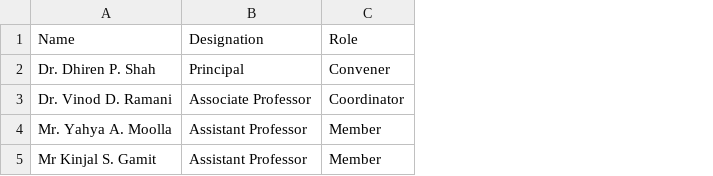
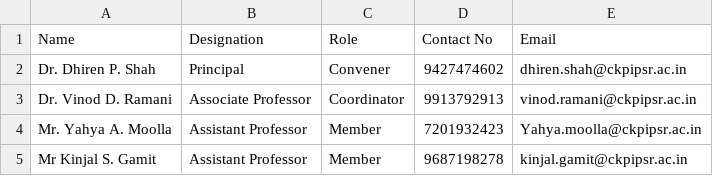
Before and after one commit to mukeshjadav7696/navyug-ckpipsr, a CSV file: storage/app/data/cells/edc.csv, drawn as a sheet; the diff names each change by its address in the sheet, - before the commit and + after, or states it on an @@ line.

Commit message:
committe List Updated

```diff
--- a/storage/app/data/cells/edc.csv
+++ b/storage/app/data/cells/edc.csv
+column D (Contact No), rows 2-5: 9427474602 | 9913792913 | 7201932423 | 9687198278
+column E (Email), rows 2-5: dhiren.shah@ckpipsr.ac.in | vinod.ramani@ckpipsr.ac.in | Yahya.moolla@ckpipsr.ac.in | kinjal.gamit@ckpipsr.ac.in
```
Also changed, not shown: storage/app/data/cells/adc.csv, storage/app/data/rni/iic_committee.csv, 4 other files.
